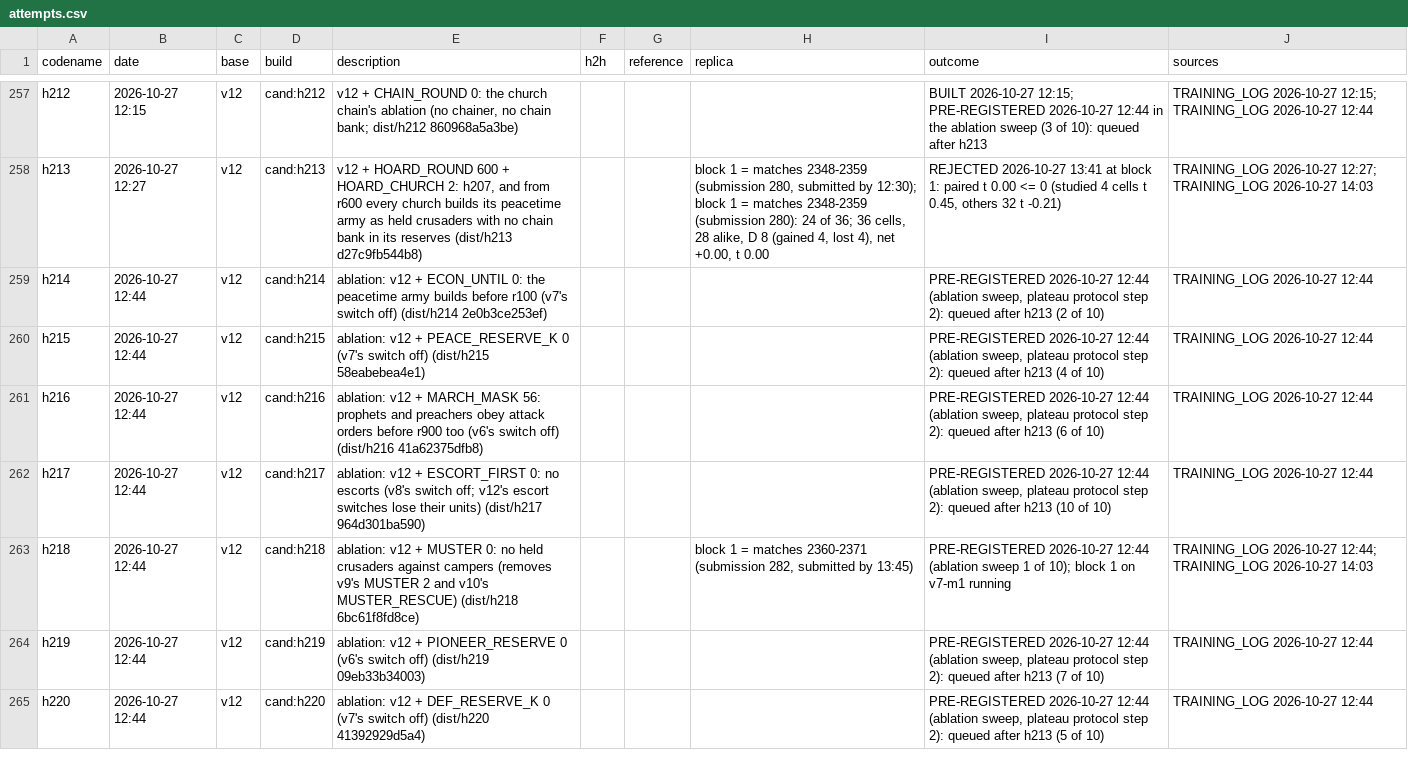
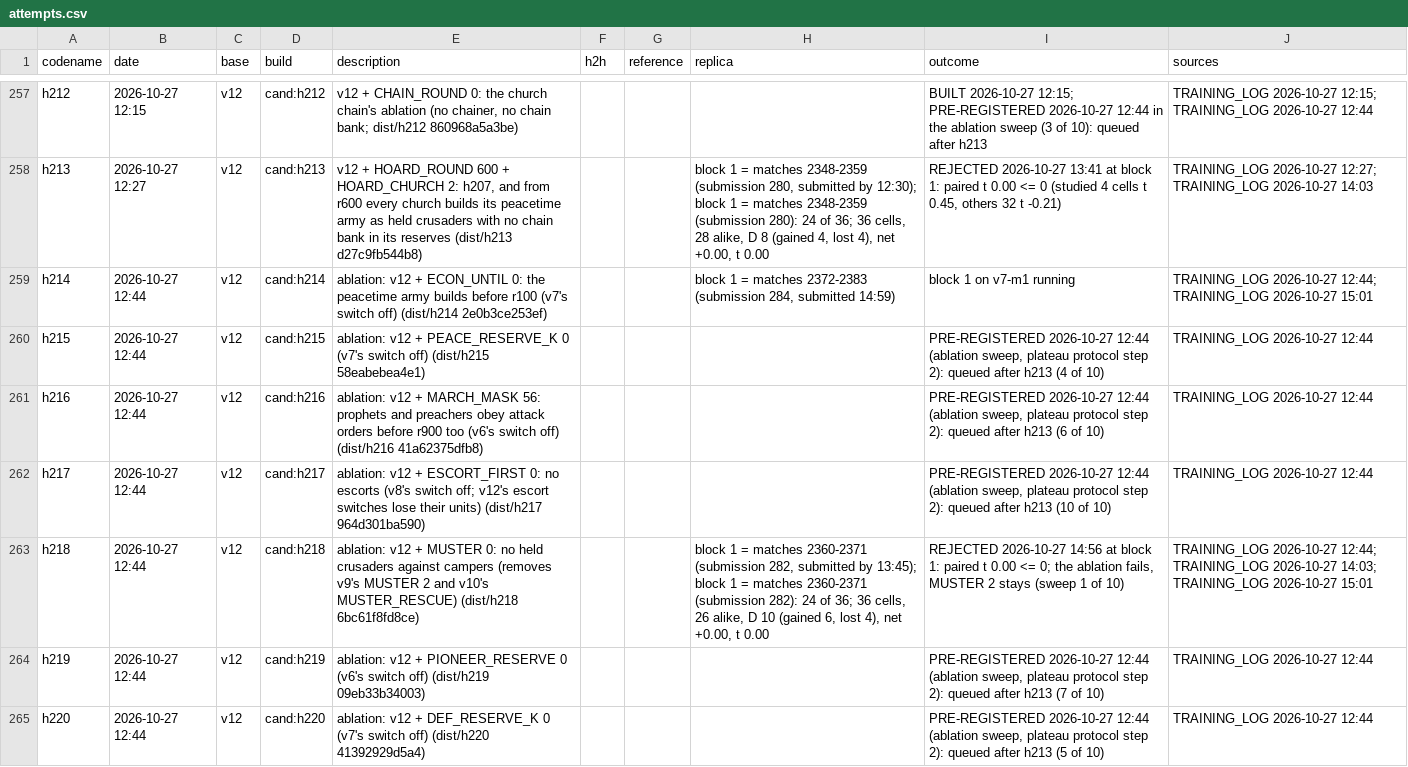
Before and after one commit to terryvanbelle/battlecode19-vibe, a CSV file: progress/attempts.csv, drawn as a sheet; only a part is shown, gaps mark what is left out.

```diff
--- a/progress/attempts.csv
+++ b/progress/attempts.csv
@@ -258,3 +258,3 @@ h212,2026-10-27 12:15,v12,cand:h212,"v12 + CHAIN_ROUND 0: the church chain's abl
 h213,2026-10-27 12:27,v12,cand:h213,"v12 + HOARD_ROUND 600 + HOARD_CHURCH 2: h207, and from r600 every church builds its peacetime army as held crusaders with no chain bank in its reserves (dist/h213 d27c9fb544b8)",,,"block 1 = matches 2348-2359 (submission 280, submitted by 12:30); block 1 = matches 2348-2359 (submission 280): 24 of 36; 36 cells, 28 alike, D 8 (gained 4, lost 4), net +0.00, t 0.00","REJECTED 2026-10-27 13:41 at block 1: paired t 0.00 <= 0 (studied 4 cells t 0.45, others 32 t -0.21)",TRAINING_LOG 2026-10-27 12:27; TRAINING_LOG 2026-10-27 14:03
-h214,2026-10-27 12:44,v12,cand:h214,ablation: v12 + ECON_UNTIL 0: the peacetime army builds before r100 (v7's switch off) (dist/h214 2e0b3ce253ef),,,,"PRE-REGISTERED 2026-10-27 12:44 (ablation sweep, plateau protocol step 2): queued after h213 (2 of 10)",TRAINING_LOG 2026-10-27 12:44
+h214,2026-10-27 12:44,v12,cand:h214,ablation: v12 + ECON_UNTIL 0: the peacetime army builds before r100 (v7's switch off) (dist/h214 2e0b3ce253ef),,,"block 1 = matches 2372-2383 (submission 284, submitted 14:59)",block 1 on v7-m1 running,TRAINING_LOG 2026-10-27 12:44; TRAINING_LOG 2026-10-27 15:01
 h215,2026-10-27 12:44,v12,cand:h215,ablation: v12 + PEACE_RESERVE_K 0 (v7's switch off) (dist/h215 58eabebea4e1),,,,"PRE-REGISTERED 2026-10-27 12:44 (ablation sweep, plateau protocol step 2): queued after h213 (4 of 10)",TRAINING_LOG 2026-10-27 12:44
@@ -262,3 +262,3 @@ h216,2026-10-27 12:44,v12,cand:h216,ablation: v12 + MARCH_MASK 56: prophets and
 h217,2026-10-27 12:44,v12,cand:h217,ablation: v12 + ESCORT_FIRST 0: no escorts (v8's switch off; v12's escort switches lose their units) (dist/h217 964d301ba590),,,,"PRE-REGISTERED 2026-10-27 12:44 (ablation sweep, plateau protocol step 2): queued after h213 (10 of 10)",TRAINING_LOG 2026-10-27 12:44
-h218,2026-10-27 12:44,v12,cand:h218,ablation: v12 + MUSTER 0: no held crusaders against campers (removes v9's MUSTER 2 and v10's MUSTER_RESCUE) (dist/h218 6bc61f8fd8ce),,,"block 1 = matches 2360-2371 (submission 282, submitted by 13:45)",PRE-REGISTERED 2026-10-27 12:44 (ablation sweep 1 of 10); block 1 on v7-m1 running,TRAINING_LOG 2026-10-27 12:44; TRAINING_LOG 2026-10-27 14:03
+h218,2026-10-27 12:44,v12,cand:h218,ablation: v12 + MUSTER 0: no held crusaders against campers (removes v9's MUSTER 2 and v10's MUSTER_RESCUE) (dist/h218 6bc61f8fd8ce),,,"block 1 = matches 2360-2371 (submission 282, submitted by 13:45); block 1 = matches 2360-2371 (submission 282): 24 of 36; 36 cells, 26 alike, D 10 (gained 6, lost 4), net +0.00, t 0.00","REJECTED 2026-10-27 14:56 at block 1: paired t 0.00 <= 0; the ablation fails, MUSTER 2 stays (sweep 1 of 10)",TRAINING_LOG 2026-10-27 12:44; TRAINING_LOG 2026-10-27 14:03; TRAINING_LOG 2026-10-27 15:01
 h219,2026-10-27 12:44,v12,cand:h219,ablation: v12 + PIONEER_RESERVE 0 (v6's switch off) (dist/h219 09eb33b34003),,,,"PRE-REGISTERED 2026-10-27 12:44 (ablation sweep, plateau protocol step 2): queued after h213 (7 of 10)",TRAINING_LOG 2026-10-27 12:44
```
Also changed, not shown: tools/progress/submissions.tsv, 11 other files.
